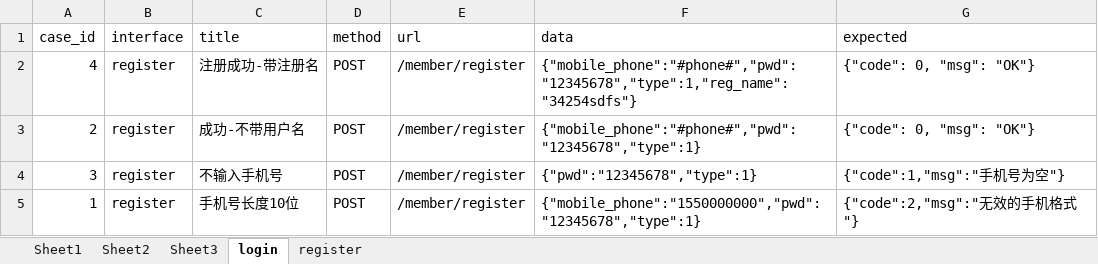
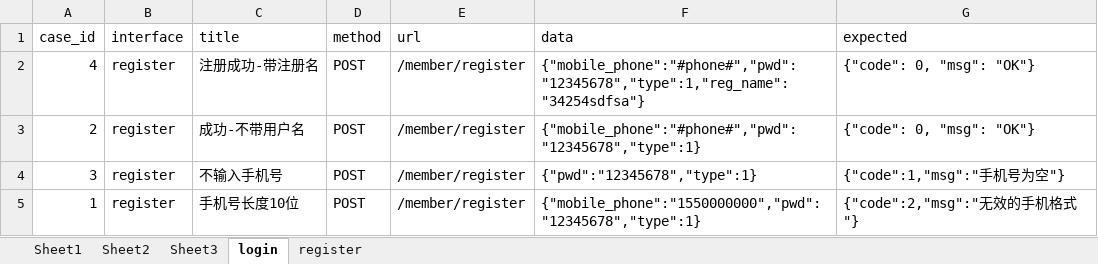
Before and after one commit to daqingyang2020/senior_python, an Excel workbook: data.xlsx, sheet login, drawn as a sheet; values as stored, in another font and other column widths than the file's, no borders; the diff names each change by its address in the sheet, - before the commit and + after, or states it on an @@ line.

```diff
--- a/data.xlsx (sheet login)
+++ b/data.xlsx (sheet login)
-F2 (data): {"mobile_phone":"#phone#","pwd":"12345678","type":1,"reg_name":"34254sdfs"}
+F2 (data): {"mobile_phone":"#phone#","pwd":"12345678","type":1,"reg_name":"34254sdfsa"}
```
Also changed, not shown: 9 other files.
